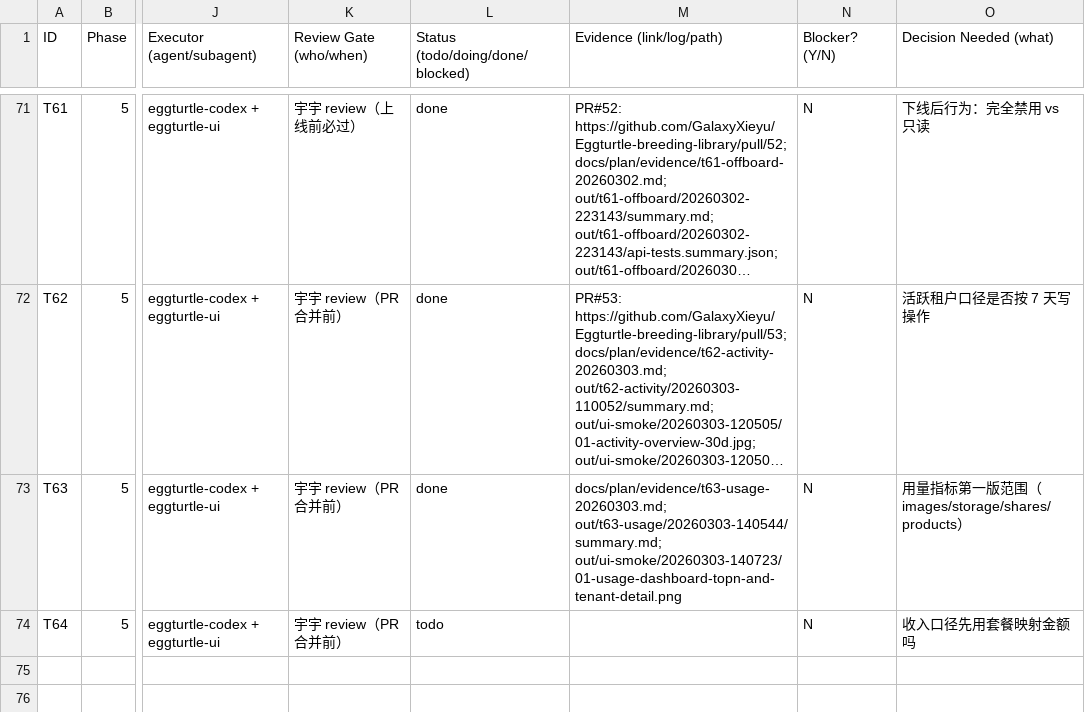
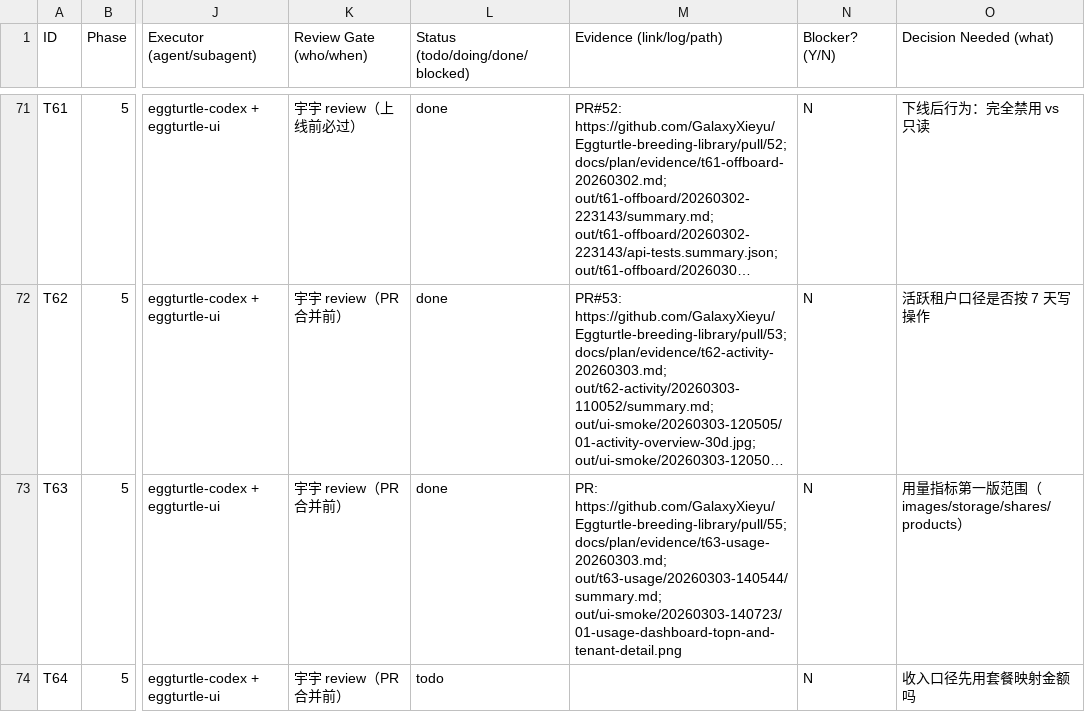
Before and after one commit to GalaxyXieyu/Eggturtle-breeding-library, a CSV file: docs/plan/EggsTask.csv, drawn as a sheet; only a part is shown, gaps mark what is left out; long unchanged cells end in …; the diff names each change by its address in the sheet, - before the commit and + after, or states it on an @@ line.

Commit message:
chore(plan): add PR link for T63 evidence

```diff
--- a/docs/plan/EggsTask.csv
+++ b/docs/plan/EggsTask.csv
-M73 (Evidence (link/log/path)): docs/plan/evidence/t63-usage-20260303.md; out/t63-usage/20260303-140544/summary.md;…
+M73 (Evidence (link/log/path)): PR: https://github.com/GalaxyXieyu/Eggturtle-breeding-library/pull/55; docs/plan/evidence/t63-usage-20260303.md; out/t63-usage/20260303-140544/summary.md;…
```
